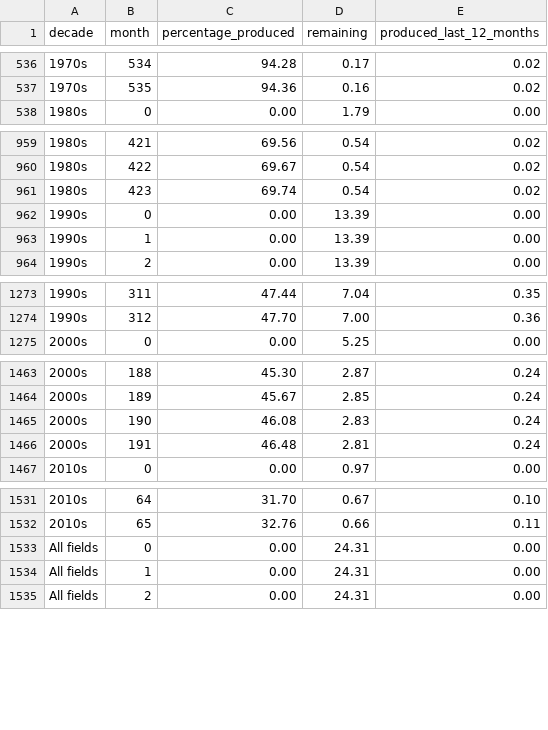
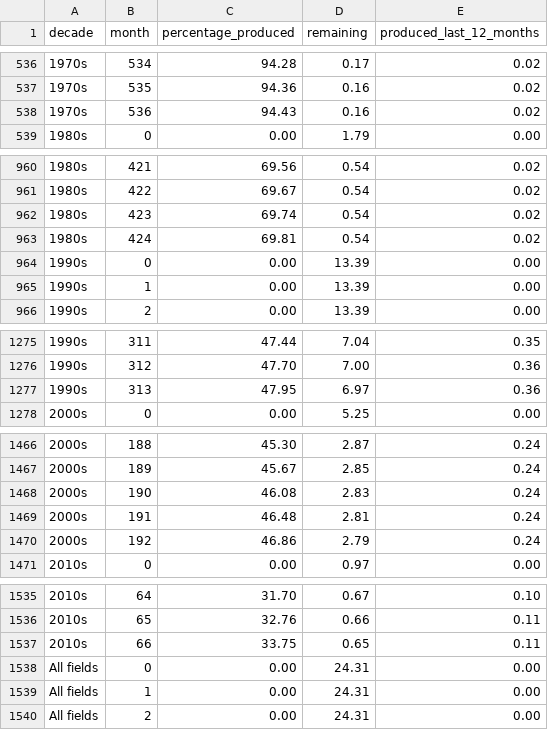
Before and after one commit to ivarref/ncs-month-percentage-produced, a TSV file: data/data_gas.tsv, drawn as a sheet; only a part is shown, gaps mark what is left out; the diff covers the shown part only.

```diff
--- a/data/data_gas.tsv
+++ b/data/data_gas.tsv
@@ -537,2 +537,3 @@ decade	month	percentage_produced	remaining	produced_last_12_months
 1970s	535	94.36	0.16	0.02
+1970s	536	94.43	0.16	0.02
 1980s	0	0.00	1.79	0.00
@@ -961,2 +962,3 @@ decade	month	percentage_produced	remaining	produced_last_12_months
 1980s	423	69.74	0.54	0.02
+1980s	424	69.81	0.54	0.02
 1990s	0	0.00	13.39	0.00
@@ -1274,2 +1276,3 @@ decade	month	percentage_produced	remaining	produced_last_12_months
 1990s	312	47.70	7.00	0.36
+1990s	313	47.95	6.97	0.36
 2000s	0	0.00	5.25	0.00
@@ -1466,2 +1469,3 @@ decade	month	percentage_produced	remaining	produced_last_12_months
 2000s	191	46.48	2.81	0.24
+2000s	192	46.86	2.79	0.24
 2010s	0	0.00	0.97	0.00
@@ -1532,2 +1536,3 @@ decade	month	percentage_produced	remaining	produced_last_12_months
 2010s	65	32.76	0.66	0.11
+2010s	66	33.75	0.65	0.11
 All fields	0	0.00	24.31	0.00
```
Also changed, not shown: 1 added row elsewhere in this file, data/data_all.tsv, data/data_oil.tsv.
